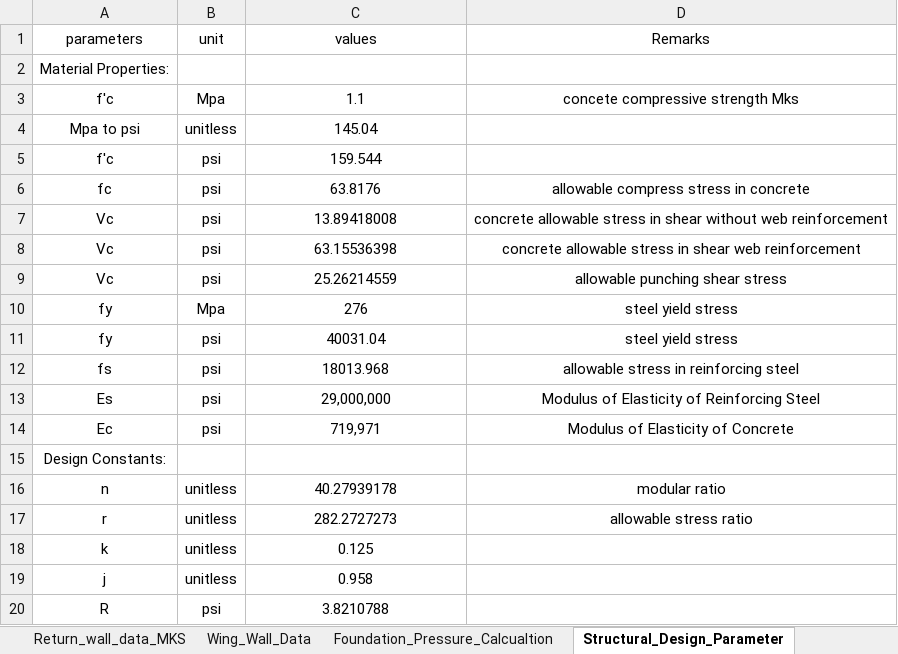
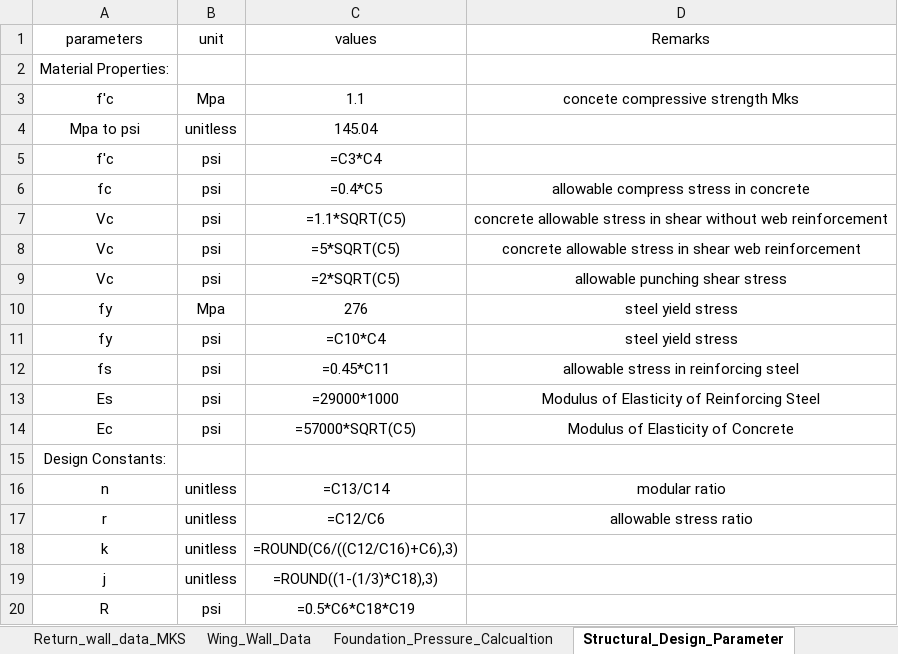
Before and after one commit to dc8r207/Designs_All, an Excel workbook: Xen Jakaria/Regulator_Drafting_programme/Chadnumukha_input.xlsx, sheet Structural_Design_Parameter, drawn as a sheet; values as stored, in another font and other column widths than the file's, no borders; formulas without a stored value are shown as written; the diff names each change by its address in the sheet, - before the commit and + after, or states it on an @@ line.

```diff
--- a/Xen Jakaria/Regulator_Drafting_programme/Chadnumukha_input.xlsx (sheet Structural_Design_Parameter)
+++ b/Xen Jakaria/Regulator_Drafting_programme/Chadnumukha_input.xlsx (sheet Structural_Design_Parameter)
-C5 (values): 159.544
+C5 (values): =C3*C4
-C6 (values): 63.8176
+C6 (values): =0.4*C5
-C7 (values): 13.89418008
+C7 (values): =1.1*SQRT(C5)
-C8 (values): 63.15536398
+C8 (values): =5*SQRT(C5)
-C9 (values): 25.26214559
+C9 (values): =2*SQRT(C5)
-C11 (values): 40031.04
+C11 (values): =C10*C4
-C12 (values): 18013.968
+C12 (values): =0.45*C11
-C13 (values): 29,000,000
+C13 (values): =29000*1000
-C14 (values): 719,971
+C14 (values): =57000*SQRT(C5)
-C16 (values): 40.27939178
+C16 (values): =C13/C14
-C17 (values): 282.2727273
+C17 (values): =C12/C6
-C18 (values): 0.125
+C18 (values): =ROUND(C6/((C12/C16)+C6),3)
-C19 (values): 0.958
+C19 (values): =ROUND((1-(1/3)*C18),3)
-C20 (values): 3.8210788
+C20 (values): =0.5*C6*C18*C19
```
Also changed, not shown: sheet Flexure_Design, sheet Foundation_Pressure_Calcualtion, sheet Wing_Wall_Data, sheet Return_wall_data, sheet Basic_Parameter, AE Zaid/Satkhira DV-II/2021_22/Regulator/Bain Basat Regulator/Bainbasat_input.xlsx, Xen Jakaria/Daily Work Progress_xen_zaki.xlsx, 19 other files.
